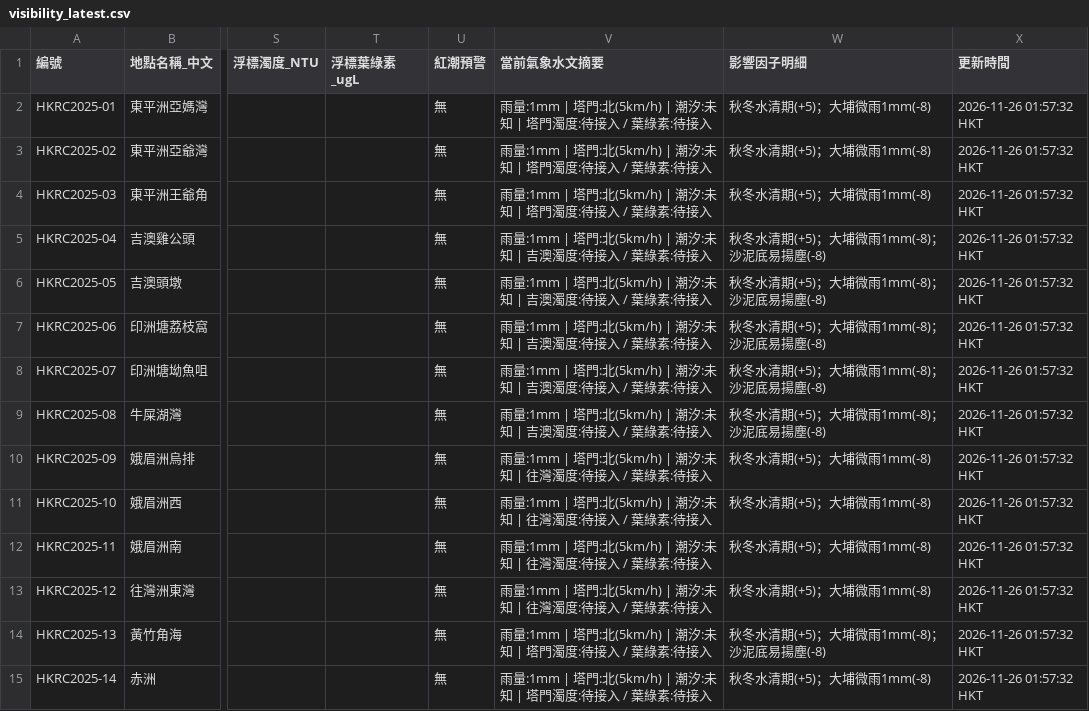
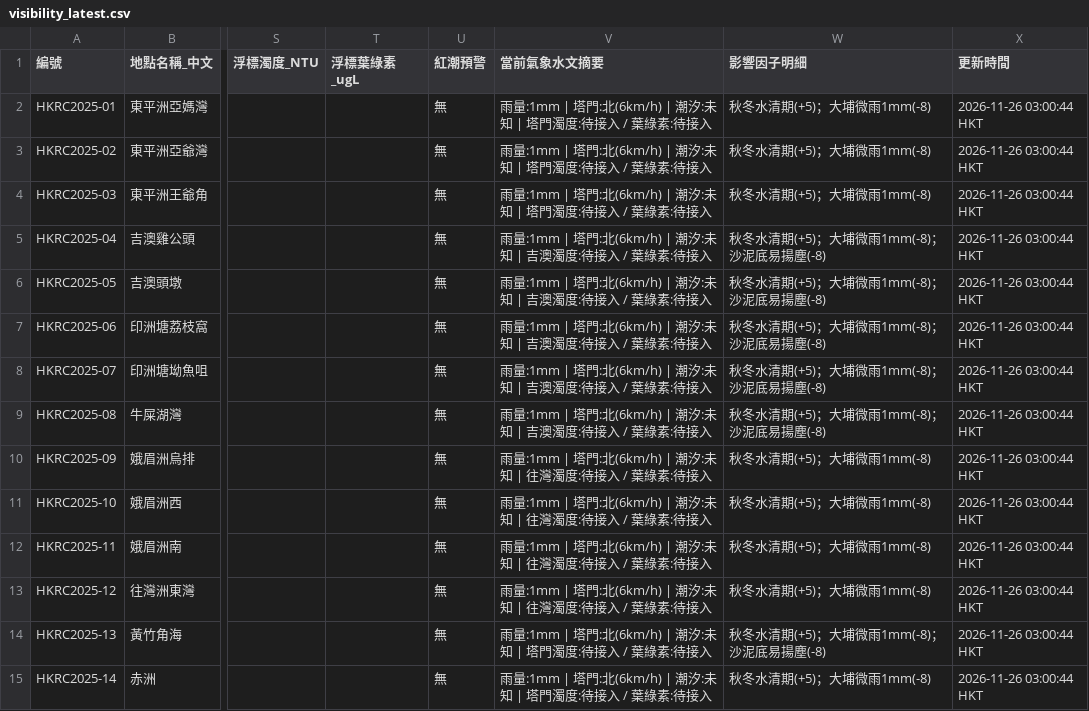
Before and after one commit to chanswc-sys/hk-dive-visibility-api, a CSV file: visibility_latest.csv, drawn as a sheet; only a part is shown, gaps mark what is left out; the diff covers the shown part only; the diff names each change by its address in the sheet, - before the commit and + after, or states it on an @@ line.

```diff
--- a/visibility_latest.csv
+++ b/visibility_latest.csv
-V2:V4 (當前氣象水文摘要): …塔門:北(5km/h) | 潮汐:…
+V2:V4 (當前氣象水文摘要): …塔門:北(6km/h) | 潮汐:…
-X2:X15 (更新時間): 2026-11-26 01:57:32 HKT
+X2:X15 (更新時間): 2026-11-26 03:00:44 HKT
-V5:V9 (當前氣象水文摘要): …塔門:北(5km/h) | 潮汐:…
+V5:V9 (當前氣象水文摘要): …塔門:北(6km/h) | 潮汐:…
-V10:V13 (當前氣象水文摘要): …塔門:北(5km/h) | 潮汐:…
+V10:V13 (當前氣象水文摘要): …塔門:北(6km/h) | 潮汐:…
-V14:V15 (當前氣象水文摘要): …塔門:北(5km/h) | 潮汐:…
+V14:V15 (當前氣象水文摘要): …塔門:北(6km/h) | 潮汐:…
```
Also changed, not shown: 74 edited cells elsewhere in this file, dive_sites_visibility_latest.csv, 2 other files.
